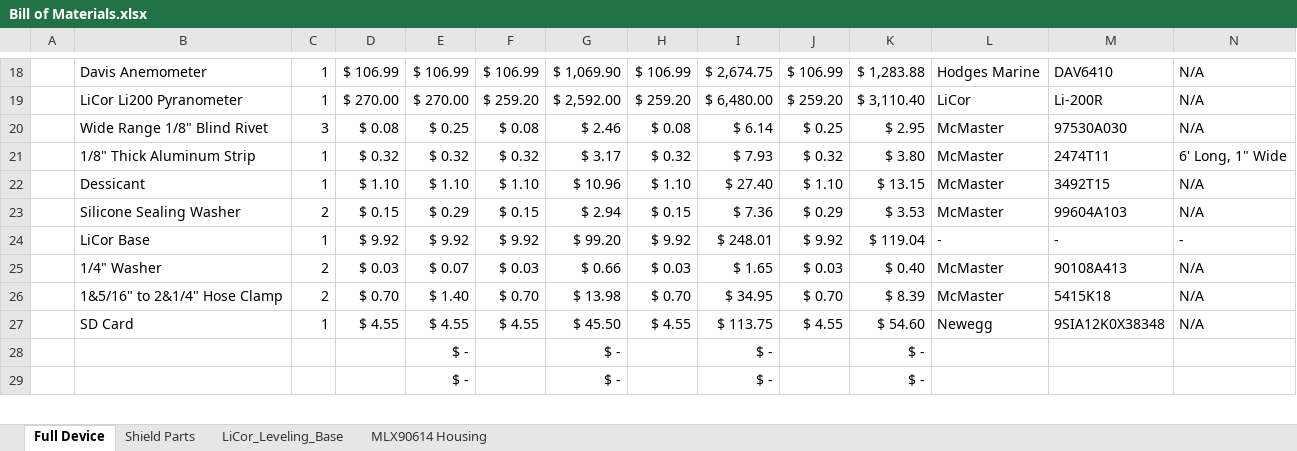
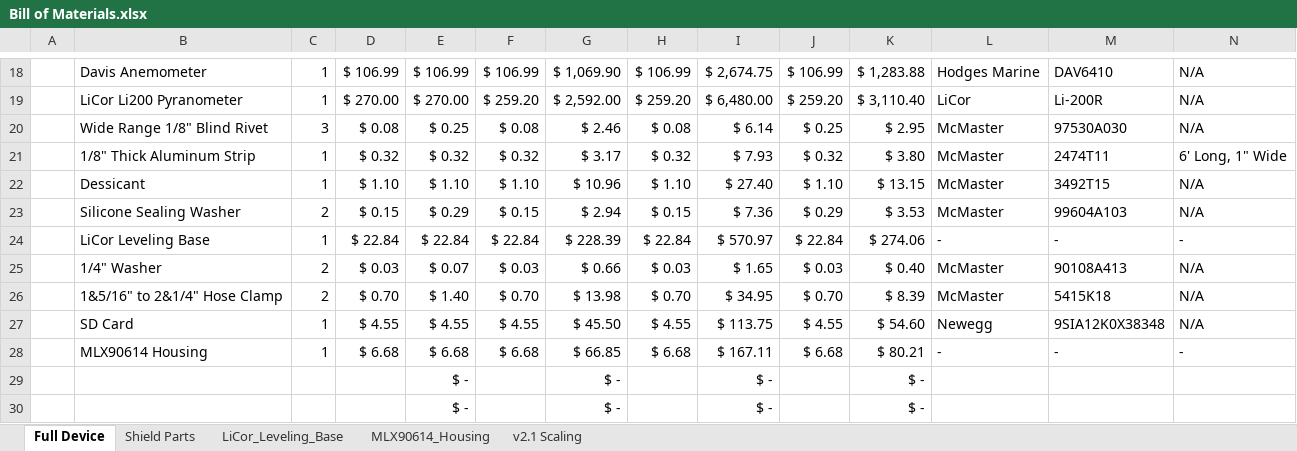
Before and after one commit to madvoid/LEMSv2, an Excel workbook: Hardware Information/Bill of Materials.xlsx, sheet Full Device, drawn as a sheet; only a part is shown, gaps mark what is left out; values as stored, in another font and other column widths than the file's, no borders; removed rows and columns are numbered as before the commit, all else as after; rows hold the shown columns only; the diff covers the shown part only; the diff names each change by its address in the sheet, - before the commit and + after, or states it on an @@ line.

```diff
--- a/Hardware Information/Bill of Materials.xlsx (sheet Full Device)
+++ b/Hardware Information/Bill of Materials.xlsx (sheet Full Device)
-sheet tab: MLX90614 Housing
+sheet tab: MLX90614_Housing
+sheet tab: v2.1 Scaling
-row 24:  | LiCor Base | 1 | $ 9.92 | $ 9.92 | $ 9.92 | $ 99.20 | $ 9.92 | $ 248.01 | $ 9.92 | $ 119.04 | - | - | -
+row 24:  | LiCor Leveling Base | 1 | $ 22.84 | $ 22.84 | $ 22.84 | $ 228.39 | $ 22.84 | $ 570.97 | $ 22.84 | $ 274.06 | - | - | -
+row 28:  | MLX90614 Housing | 1 | $ 6.68 | $ 6.68 | $ 6.68 | $ 66.85 | $ 6.68 | $ 167.11 | $ 6.68 | $ 80.21 | - | - | -
```
Also changed, not shown: 1 removed row and 10 edited cells elsewhere in this sheet, sheet LiCor_Leveling_Base, formulas that keep their value, 1 other file.
